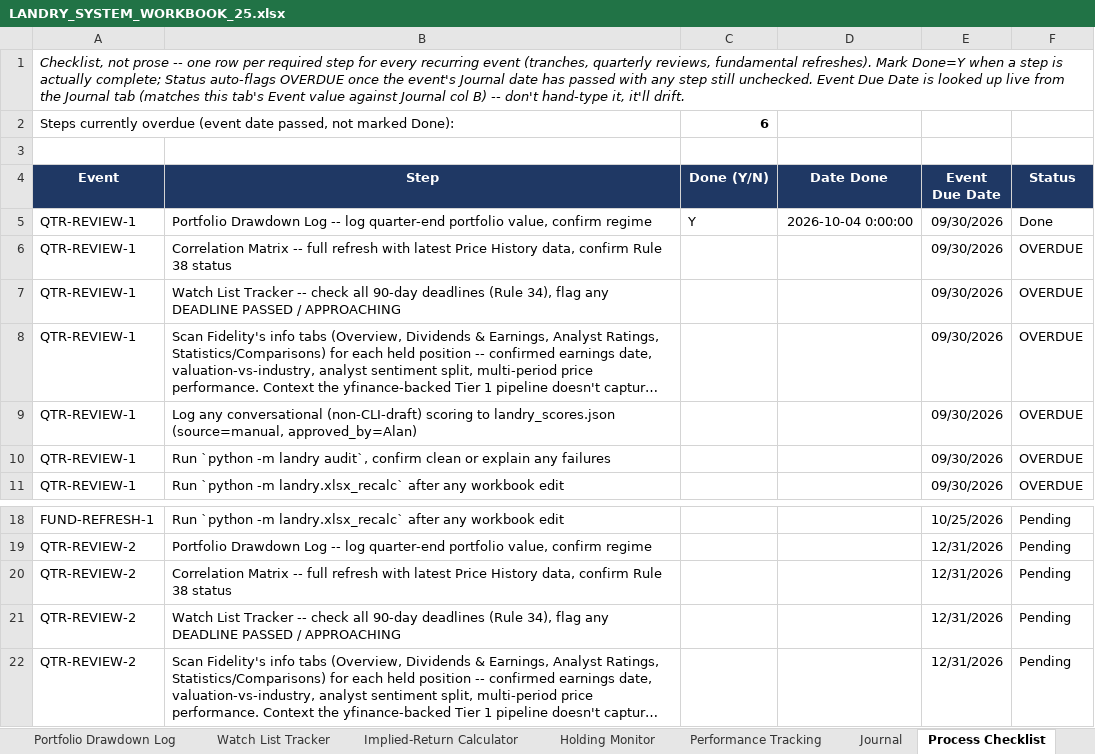
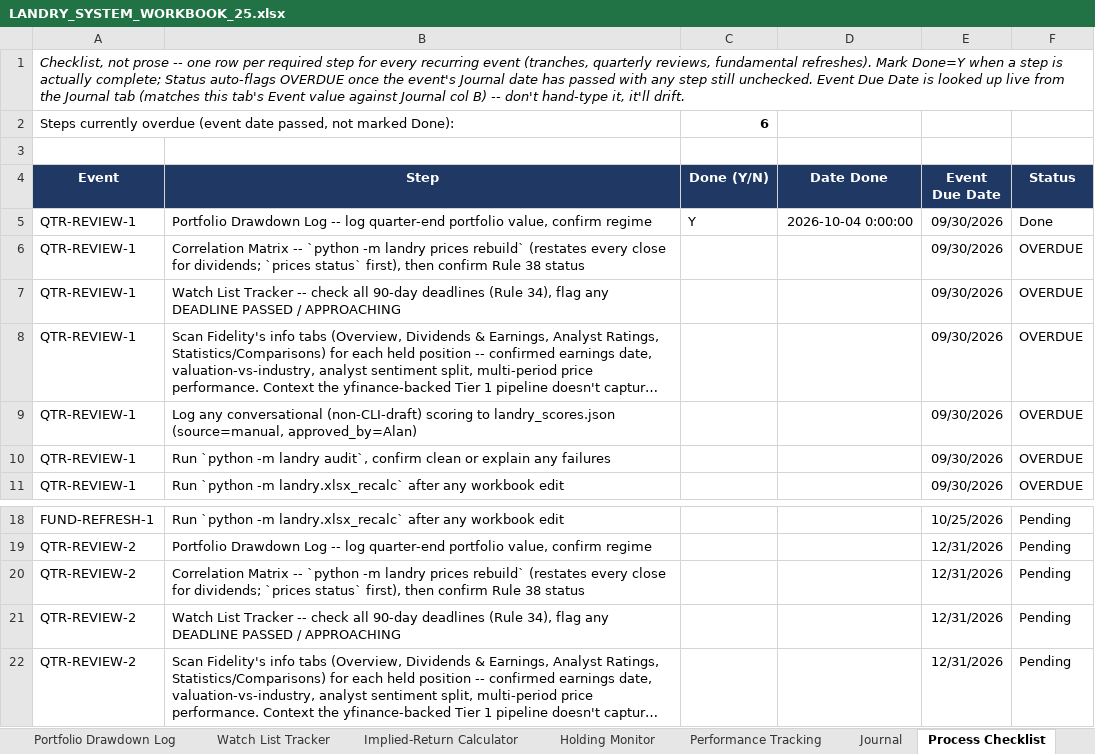
Before and after one commit to cope413/Stock_Picker, an Excel workbook: LANDRY_SYSTEM_WORKBOOK_25.xlsx, sheet Process Checklist, drawn as a sheet; only a part is shown, gaps mark what is left out; long unchanged cells end in …; values as stored, in another font and other column widths than the file's, no borders; conditional formats and table styles not drawn; the diff names each change by its address in the sheet, - before the commit and + after, or states it on an @@ line.

```diff
--- a/LANDRY_SYSTEM_WORKBOOK_25.xlsx (sheet Process Checklist)
+++ b/LANDRY_SYSTEM_WORKBOOK_25.xlsx (sheet Process Checklist)
-B6 (Step): …Matrix -- full refresh with latest Price History data, confirm Rule…
+B6 (Step): …Matrix -- `python -m landry prices rebuild` (restates every close for dividends; `prices status` first), then confirm Rule…
-B20 (Step): …Matrix -- full refresh with latest Price History data, confirm Rule…
+B20 (Step): …Matrix -- `python -m landry prices rebuild` (restates every close for dividends; `prices status` first), then confirm Rule…
```
Also changed, not shown: sheet Returns (Calc), sheet Price History, sheet Correlation Matrix, sheet Open Items, sheet Journal, sheet Schema Reference, 1 more sheet, formulas that keep their value, charts or pictures, 9 other files.
